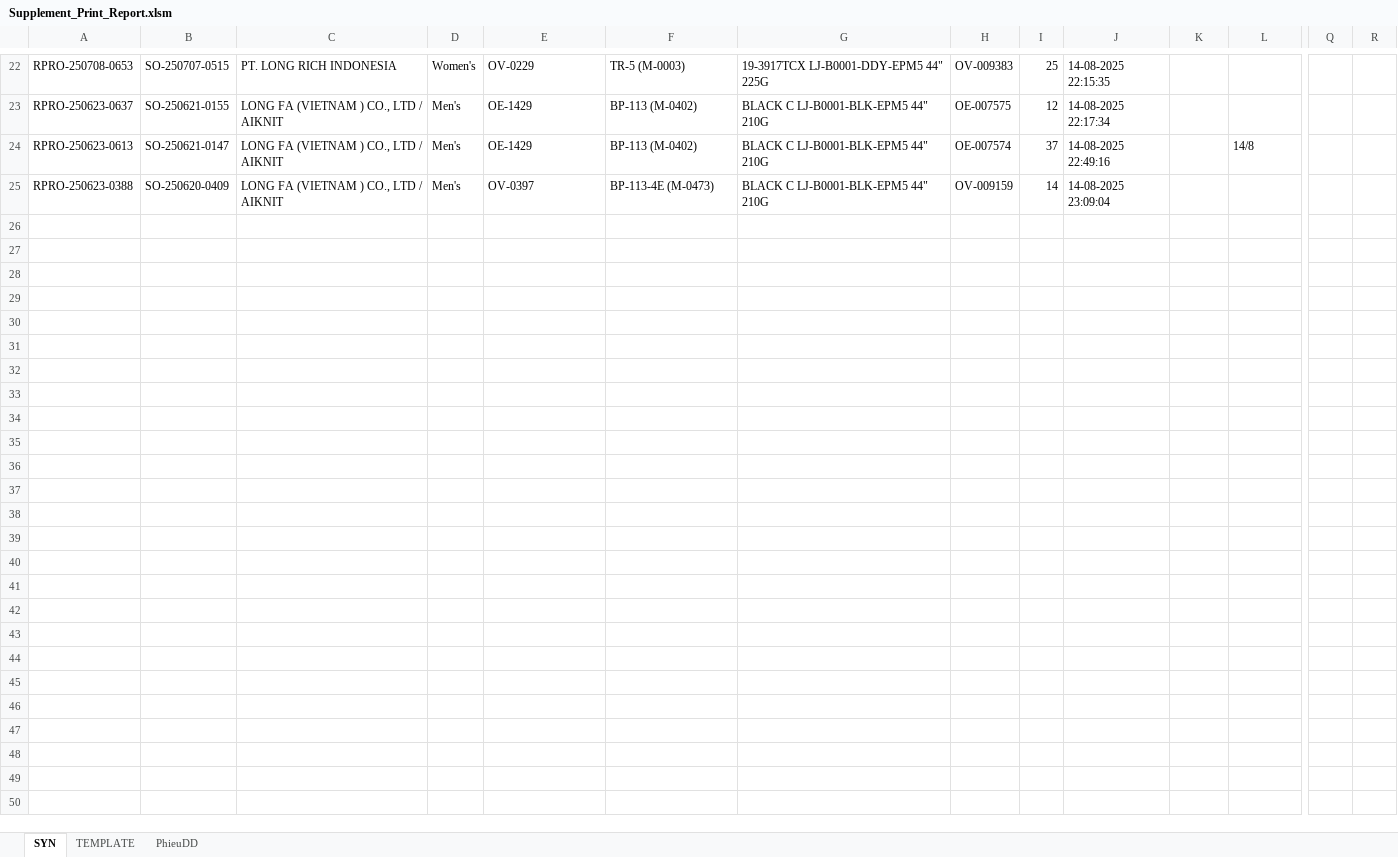
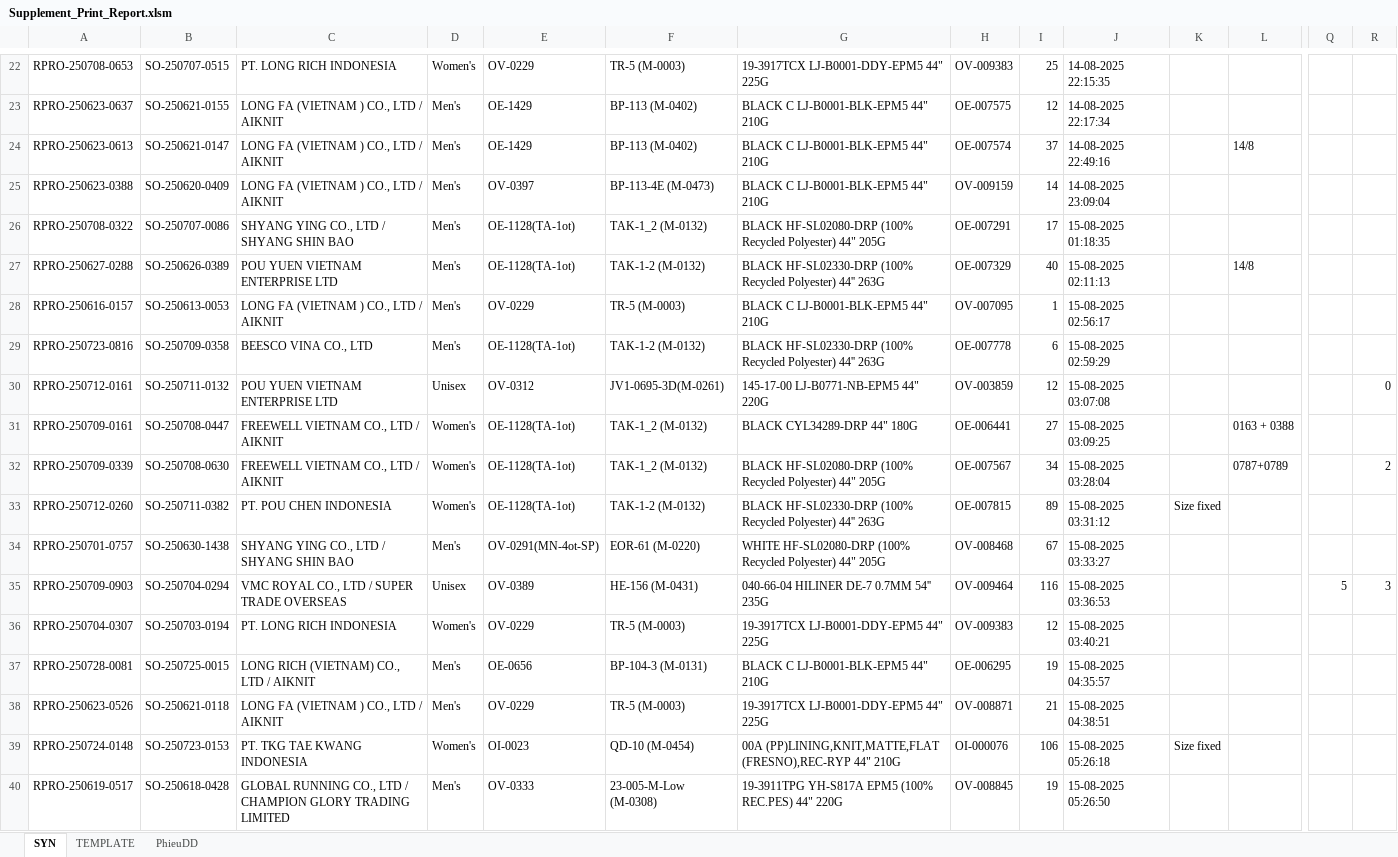
Before and after one commit to Truongchankhong2/vercel-dashboard, an Excel workbook: data/Supplement_Print_Report.xlsm, sheet SYN, drawn as a sheet; only a part is shown, gaps mark what is left out; values as stored, in another font and other column widths than the file's, no borders; charts and pictures not drawn; rows hold the shown columns only; the diff names each change by its address in the sheet, - before the commit and + after, or states it on an @@ line.

```diff
--- a/data/Supplement_Print_Report.xlsm (sheet SYN)
+++ b/data/Supplement_Print_Report.xlsm (sheet SYN)
+row 26: RPRO-250708-0322 | SO-250707-0086 | SHYANG YING CO., LTD / SHYANG SHIN BAO | Men's | OE-1128(TA-1ot) | TAK-1_2 (M-0132) | BLACK HF-SL02080-DRP (100% Recycled Polyester) 44" 205G | OE-007291 | 17 | 15-08-2025 01:18:35
+row 27: RPRO-250627-0288 | SO-250626-0389 | POU YUEN VIETNAM ENTERPRISE LTD | Men's | OE-1128(TA-1ot) | TAK-1-2 (M-0132) | BLACK HF-SL02330-DRP (100% Recycled Polyester) 44'' 263G | OE-007329 | 40 | 15-08-2025 02:11:13 |  | 14/8
+row 28: RPRO-250616-0157 | SO-250613-0053 | LONG FA (VIETNAM ) CO., LTD / AIKNIT | Men's | OV-0229 | TR-5 (M-0003) | BLACK C LJ-B0001-BLK-EPM5 44" 210G | OV-007095 | 1 | 15-08-2025 02:56:17
+row 29: RPRO-250723-0816 | SO-250709-0358 | BEESCO VINA CO., LTD | Men's | OE-1128(TA-1ot) | TAK-1-2 (M-0132) | BLACK HF-SL02330-DRP (100% Recycled Polyester) 44'' 263G | OE-007778 | 6 | 15-08-2025 02:59:29
+row 30: RPRO-250712-0161 | SO-250711-0132 | POU YUEN VIETNAM ENTERPRISE LTD | Unisex | OV-0312 | JV1-0695-3D(M-0261) | 145-17-00 LJ-B0771-NB-EPM5 44" 220G | OV-003859 | 12 | 15-08-2025 03:07:08 |  |  |  | 0
+row 31: RPRO-250709-0161 | SO-250708-0447 | FREEWELL VIETNAM CO., LTD / AIKNIT | Women's | OE-1128(TA-1ot) | TAK-1_2 (M-0132) | BLACK CYL34289-DRP 44" 180G | OE-006441 | 27 | 15-08-2025 03:09:25 |  | 0163 + 0388
+row 32: RPRO-250709-0339 | SO-250708-0630 | FREEWELL VIETNAM CO., LTD / AIKNIT | Women's | OE-1128(TA-1ot) | TAK-1_2 (M-0132) | BLACK HF-SL02080-DRP (100% Recycled Polyester) 44" 205G | OE-007567 | 34 | 15-08-2025 03:28:04 |  | 0787+0789 |  | 2
+row 33: RPRO-250712-0260 | SO-250711-0382 | PT. POU CHEN INDONESIA | Women's | OE-1128(TA-1ot) | TAK-1-2 (M-0132) | BLACK HF-SL02330-DRP (100% Recycled Polyester) 44'' 263G | OE-007815 | 89 | 15-08-2025 03:31:12 | Size fixed
+row 34: RPRO-250701-0757 | SO-250630-1438 | SHYANG YING CO., LTD / SHYANG SHIN BAO | Men's | OV-0291(MN-4ot-SP) | EOR-61 (M-0220) | WHITE HF-SL02080-DRP (100% Recycled Polyester) 44" 205G | OV-008468 | 67 | 15-08-2025 03:33:27
+row 35: RPRO-250709-0903 | SO-250704-0294 | VMC ROYAL CO., LTD / SUPER TRADE OVERSEAS | Unisex | OV-0389 | HE-156 (M-0431) | 040-66-04 HILINER DE-7 0.7MM 54'' 235G | OV-009464 | 116 | 15-08-2025 03:36:53 |  |  | 5 | 3
+row 36: RPRO-250704-0307 | SO-250703-0194 | PT. LONG RICH INDONESIA | Women's | OV-0229 | TR-5 (M-0003) | 19-3917TCX LJ-B0001-DDY-EPM5 44" 225G | OV-009383 | 12 | 15-08-2025 03:40:21
+row 37: RPRO-250728-0081 | SO-250725-0015 | LONG RICH (VIETNAM) CO., LTD / AIKNIT | Men's | OE-0656 | BP-104-3 (M-0131) | BLACK C LJ-B0001-BLK-EPM5 44" 210G | OE-006295 | 19 | 15-08-2025 04:35:57
+row 38: RPRO-250623-0526 | SO-250621-0118 | LONG FA (VIETNAM ) CO., LTD / AIKNIT | Men's | OV-0229 | TR-5 (M-0003) | 19-3917TCX LJ-B0001-DDY-EPM5 44" 225G | OV-008871 | 21 | 15-08-2025 04:38:51
+row 39: RPRO-250724-0148 | SO-250723-0153 | PT. TKG TAE KWANG INDONESIA | Women's | OI-0023 | QD-10 (M-0454) | 00A (PP)LINING,KNIT,MATTE,FLAT (FRESNO),REC-RYP 44" 210G | OI-000076 | 106 | 15-08-2025 05:26:18 | Size fixed
+row 40: RPRO-250619-0517 | SO-250618-0428 | GLOBAL RUNNING CO., LTD / CHAMPION GLORY TRADING LIMITED | Men's | OV-0333 | 23-005-M-Low (M-0308) | 19-3911TPG YH-S817A EPM5 (100% REC.PES) 44" 220G | OV-008845 | 19 | 15-08-2025 05:26:50
```
Also changed, not shown: sheet TEMPLATE, sheet PhieuDD, charts or pictures, 1 other file.
